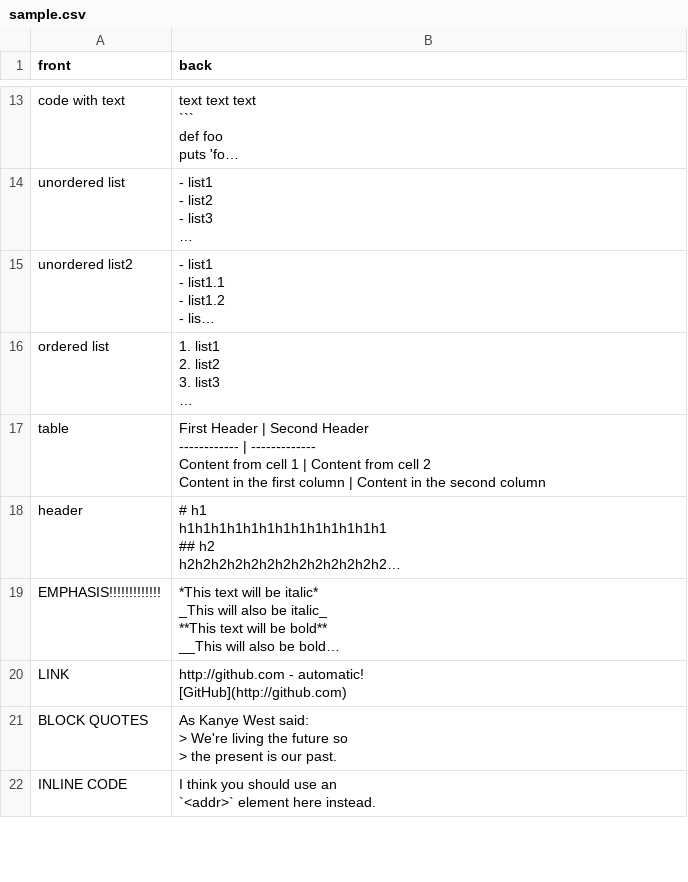
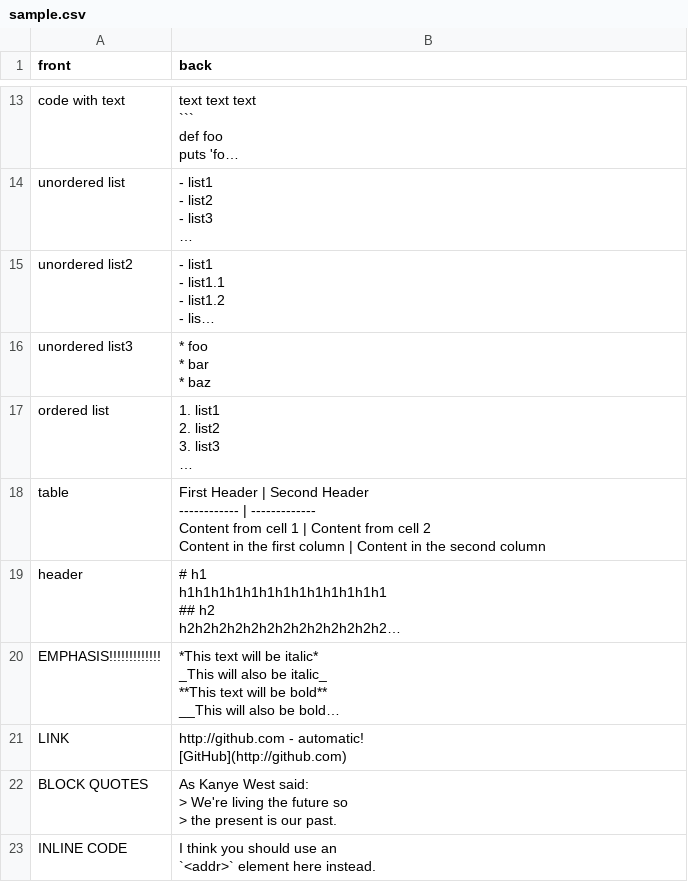
Before and after one commit to mogulla3/til, a CSV file: sample.csv, drawn as a sheet; only a part is shown, gaps mark what is left out; long unchanged cells end in …; ↵ is a line break in a cell; the diff names each change by its address in the sheet, - before the commit and + after, or states it on an @@ line.

Commit message:
update

```diff
--- a/sample.csv
+++ b/sample.csv
+row 16: unordered list3 | * foo ↵ * bar ↵ * baz
```
